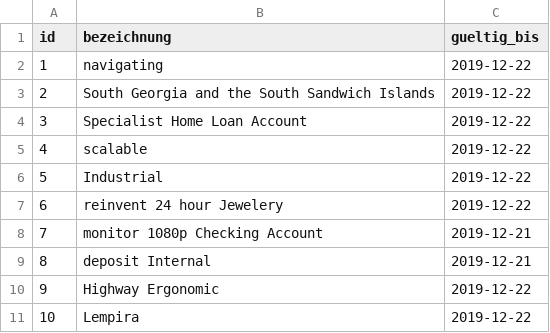
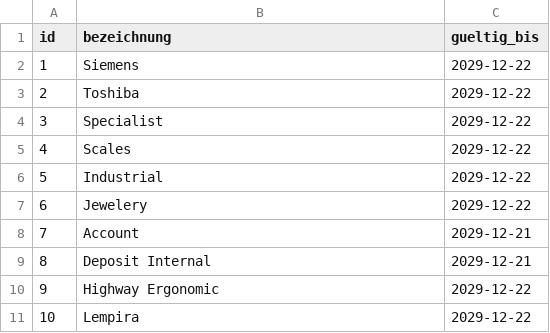
Before and after one commit to us0906/gdb-3, a CSV file: src/main/resources/config/liquibase/fake-data/hersteller.csv, drawn as a sheet.

```diff
--- a/src/main/resources/config/liquibase/fake-data/hersteller.csv
+++ b/src/main/resources/config/liquibase/fake-data/hersteller.csv
@@ -1,11 +1,11 @@
 id;bezeichnung;gueltig_bis
-1;navigating;2019-12-22
-2;South Georgia and the South Sandwich Islands;2019-12-22
-3;Specialist Home Loan Account;2019-12-22
-4;scalable;2019-12-22
-5;Industrial;2019-12-22
-6;reinvent 24 hour Jewelery;2019-12-22
-7;monitor 1080p Checking Account;2019-12-21
-8;deposit Internal;2019-12-21
-9;Highway Ergonomic;2019-12-22
-10;Lempira;2019-12-22
+1;Siemens;2029-12-22
+2;Toshiba;2029-12-22
+3;Specialist;2029-12-22
+4;Scales;2029-12-22
+5;Industrial;2029-12-22
+6;Jewelery;2029-12-22
+7;Account;2029-12-21
+8;Deposit Internal;2029-12-21
+9;Highway Ergonomic;2029-12-22
+10;Lempira;2029-12-22
```
Also changed, not shown: src/main/resources/config/liquibase/fake-data/arzt.csv, 14 other files.
